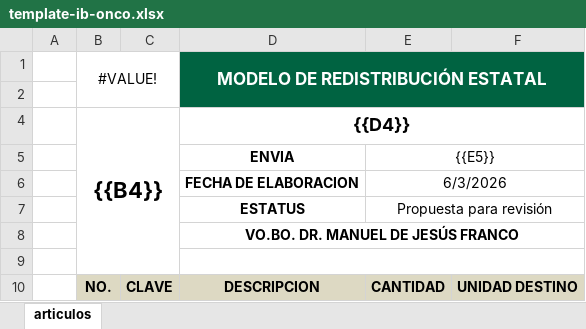
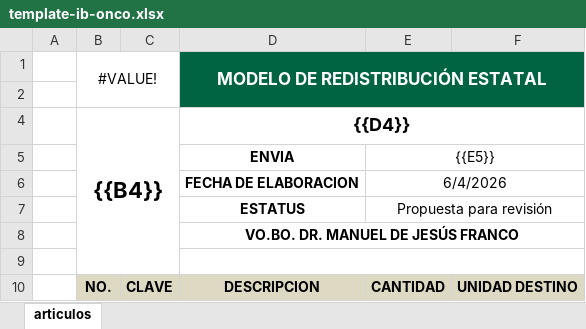
Before and after one commit to makadown-coders/solicitudes-app, an Excel workbook: public/template-ib-onco.xlsx, sheet articulos, drawn as a sheet; values as stored, in another font and other column widths than the file's, no borders; the diff names each change by its address in the sheet, - before the commit and + after, or states it on an @@ line.

Commit message:
avance ib-onco

```diff
--- a/public/template-ib-onco.xlsx (sheet articulos)
+++ b/public/template-ib-onco.xlsx (sheet articulos)
-E6: 6/3/2026
+E6: 6/4/2026
```
Also changed, not shown: 7 other files.
